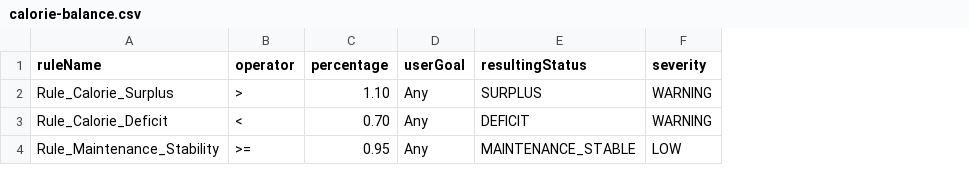
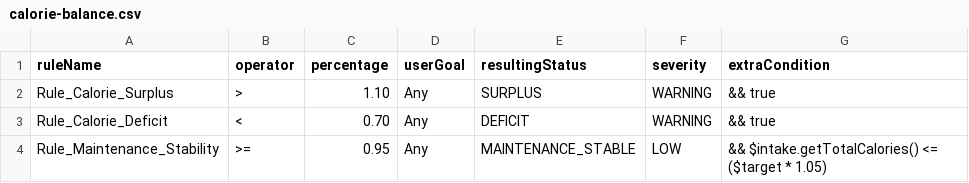
Before and after one commit to marijaparezanin/Adaptive-Nutrition-Expert-System, a CSV file: kjar/src/main/resources/templates/calorie-balance.csv, drawn as a sheet; the diff names each change by its address in the sheet, - before the commit and + after, or states it on an @@ line.

```diff
--- a/kjar/src/main/resources/templates/calorie-balance.csv
+++ b/kjar/src/main/resources/templates/calorie-balance.csv
+column G (extraCondition), rows 2-4: && true | && true | && $intake.getTotalCalories() <= ($target * 1.05)
```
Also changed, not shown: kjar/src/main/resources/templates/temporal-patterns.csv, 42 other files.
